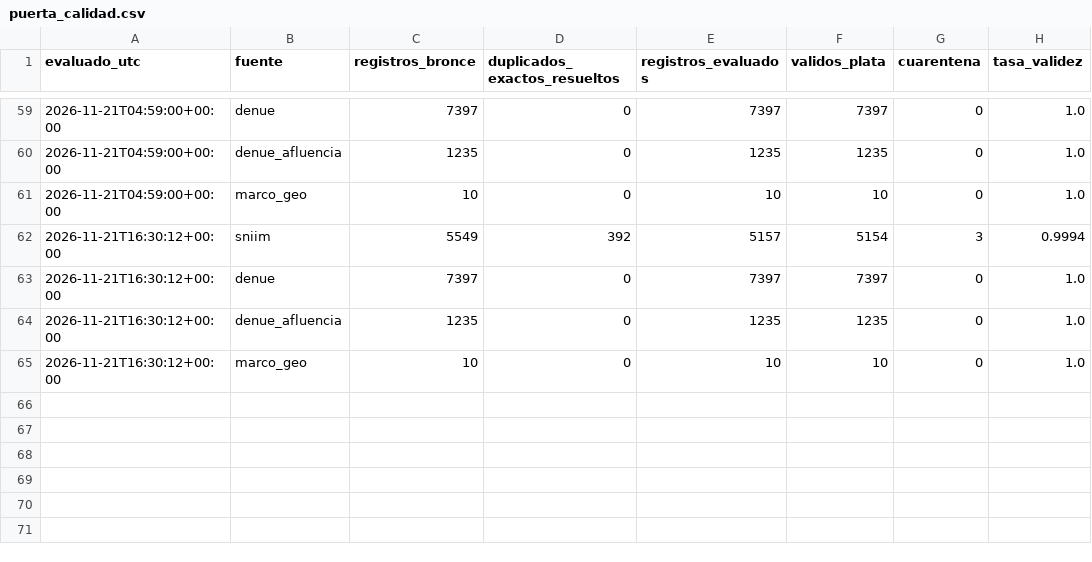
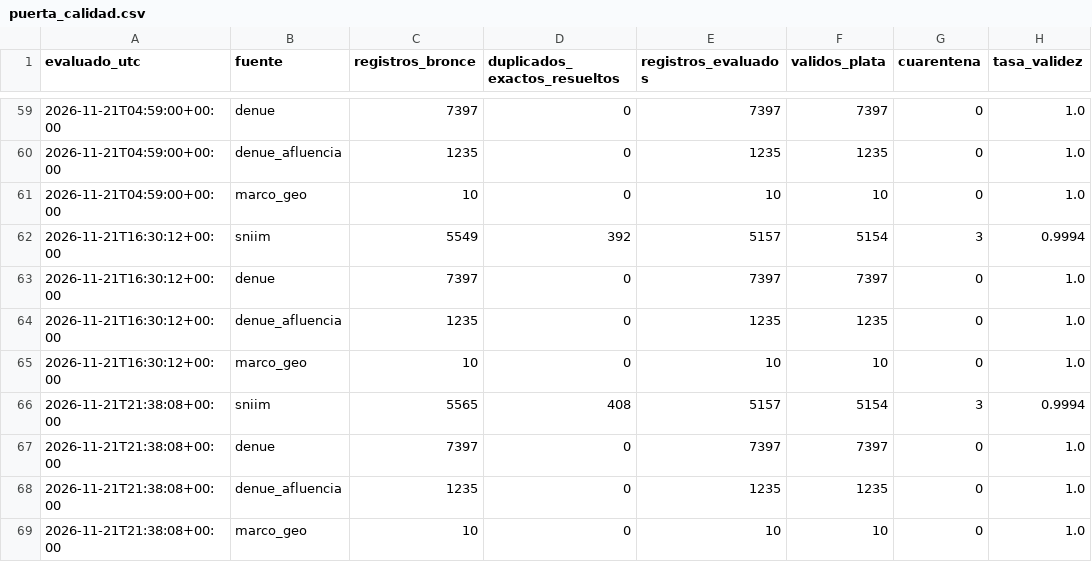
Before and after one commit to carolivettte/tdl-antojo-colima, a CSV file: data/bitacora/puerta_calidad.csv, drawn as a sheet; only a part is shown, gaps mark what is left out.

```diff
--- a/data/bitacora/puerta_calidad.csv
+++ b/data/bitacora/puerta_calidad.csv
@@ -65 +65,5 @@ evaluado_utc,fuente,registros_bronce,duplicados_exactos_resueltos,registros_eval
 2026-11-21T16:30:12+00:00,marco_geo,10,0,10,10,0,1.0
+2026-11-21T21:38:08+00:00,sniim,5565,408,5157,5154,3,0.9994
+2026-11-21T21:38:08+00:00,denue,7397,0,7397,7397,0,1.0
+2026-11-21T21:38:08+00:00,denue_afluencia,1235,0,1235,1235,0,1.0
+2026-11-21T21:38:08+00:00,marco_geo,10,0,10,10,0,1.0
```
Also changed, not shown: data/bitacora/ejecuciones.csv, data/bitacora/respaldos.csv, 15 other files.
